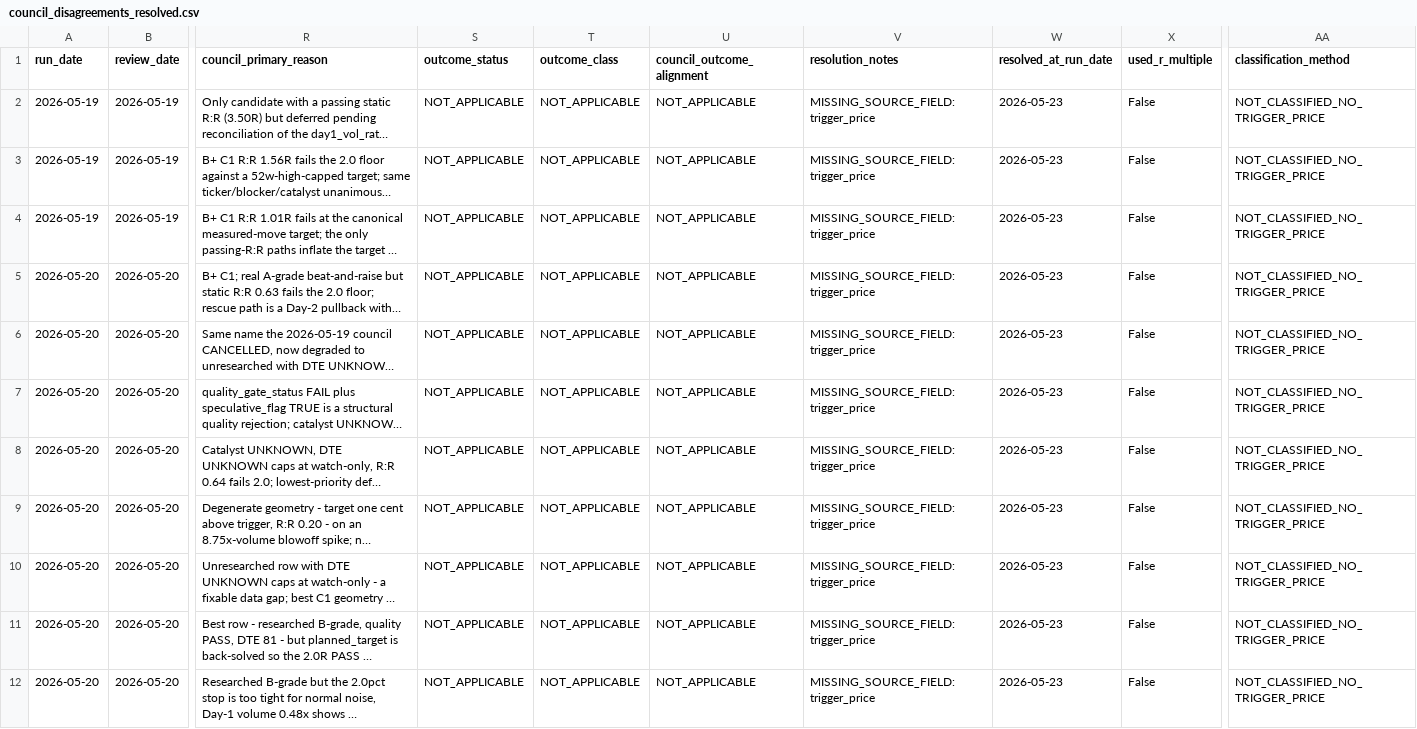
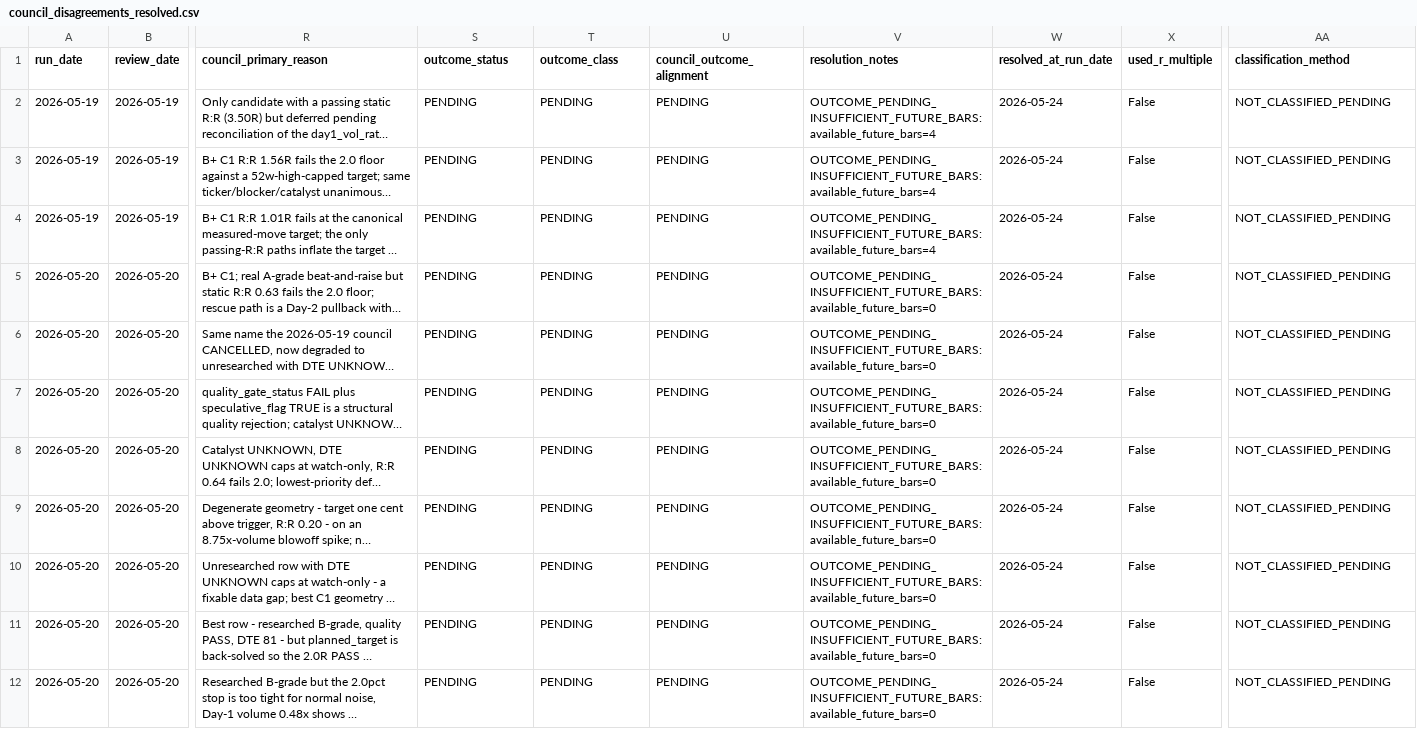
Before and after one commit to nellyagain/bonde, a CSV file: .claude/skills/llm-council/bonde_files 3/learning/council_disagreements_resolved.csv, drawn as a sheet; only a part is shown, gaps mark what is left out; long unchanged cells end in …; the diff covers the shown part only; the diff names each change by its address in the sheet, - before the commit and + after, or states it on an @@ line.

Commit message:
Sync Bonde council context bundle 2026-05-24

```diff
--- a/.claude/skills/llm-council/bonde_files 3/learning/council_disagreements_resolved.csv
+++ b/.claude/skills/llm-council/bonde_files 3/learning/council_disagreements_resolved.csv
-S2:S12 (outcome_status): NOT_APPLICABLE
+S2:S12 (outcome_status): PENDING
-T2:T12 (outcome_class): NOT_APPLICABLE
+T2:T12 (outcome_class): PENDING
-U2:U12 (council_outcome_alignment): NOT_APPLICABLE
+U2:U12 (council_outcome_alignment): PENDING
-V2:V4 (resolution_notes): MISSING_SOURCE_FIELD: trigger_price
+V2:V4 (resolution_notes): OUTCOME_PENDING_INSUFFICIENT_FUTURE_BARS: available_future_bars=4
-W2:W12 (resolved_at_run_date): 2026-05-23
+W2:W12 (resolved_at_run_date): 2026-05-24
-AA2:AA12 (classification_method): NOT_CLASSIFIED_NO_TRIGGER_PRICE
+AA2:AA12 (classification_method): NOT_CLASSIFIED_PENDING
-V5:V12 (resolution_notes): MISSING_SOURCE_FIELD: trigger_price
+V5:V12 (resolution_notes): OUTCOME_PENDING_INSUFFICIENT_FUTURE_BARS: available_future_bars=0
```
Also changed, not shown: 64 edited cells elsewhere in this file.
